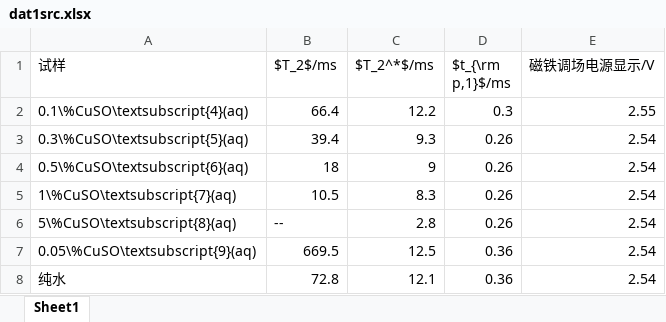
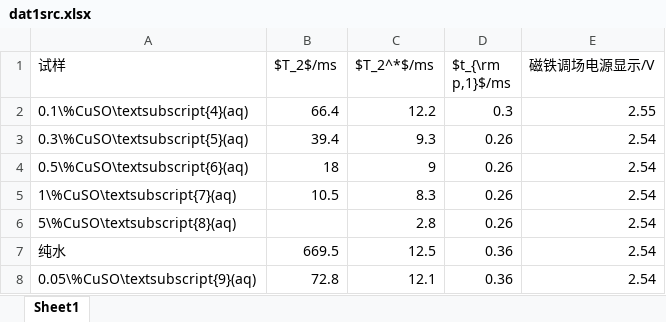
Before and after one commit to Wang-Guosheng/Experiment4-1, an Excel workbook: dat/xlsxs/dat1src.xlsx, sheet Sheet1, drawn as a sheet; values as stored, in another font and other column widths than the file's, no borders; the diff names each change by its address in the sheet, - before the commit and + after, or states it on an @@ line.

```diff
--- a/dat/xlsxs/dat1src.xlsx (sheet Sheet1)
+++ b/dat/xlsxs/dat1src.xlsx (sheet Sheet1)
-B6 ($T_2$/ms): --
+B6 ($T_2$/ms): (empty)
-A7 (试样): 0.05\%CuSO\textsubscript{9}(aq)
+A7 (试样): 纯水
-A8 (试样): 纯水
+A8 (试样): 0.05\%CuSO\textsubscript{9}(aq)
```
Also changed, not shown: dat/xlsxs/dat0cal.xlsx, 16 other files.
